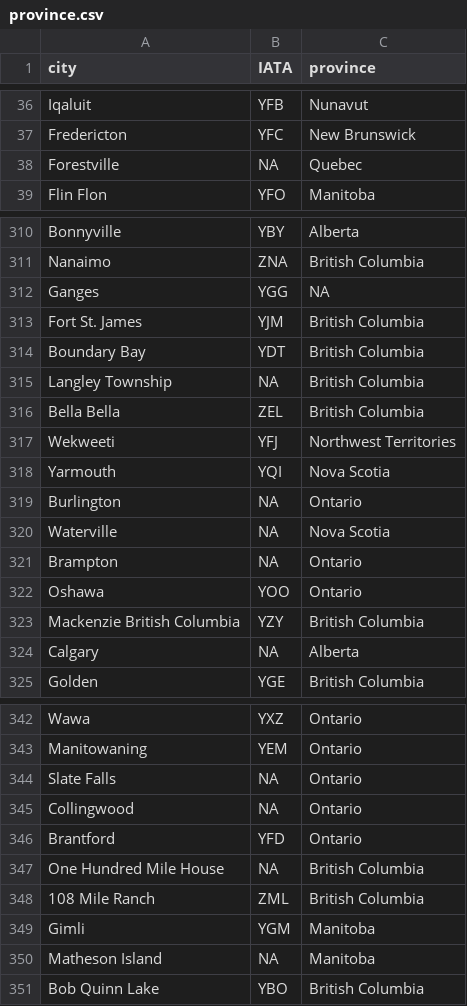
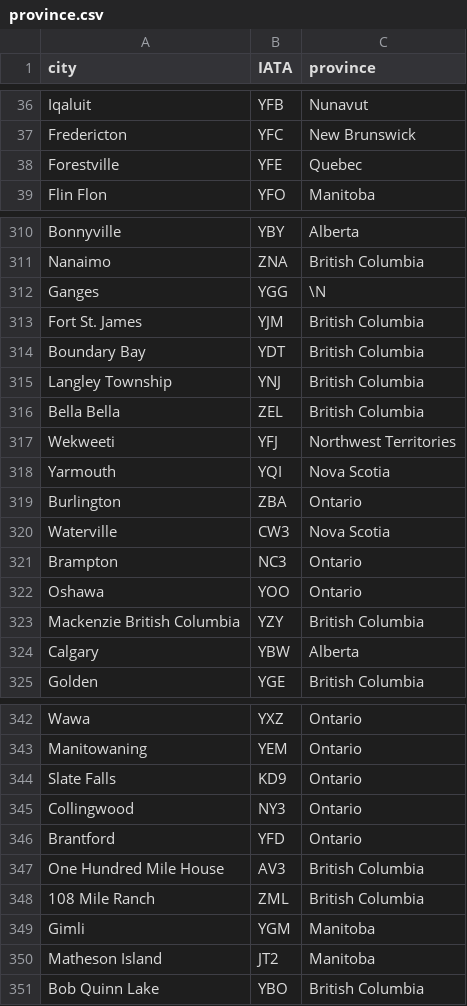
Before and after one commit to vigou3/raquebec-atelier-introduction-r, a CSV file: Reference/province.csv, drawn as a sheet; only a part is shown, gaps mark what is left out; the diff covers the shown part only.

Commit message:
adding IATA and error in DATASET

```diff
--- a/Reference/province.csv
+++ b/Reference/province.csv
@@ -37,3 +37,3 @@
 "Fredericton","YFC","New Brunswick"
-"Forestville",NA,"Quebec"
+"Forestville","YFE","Quebec"
 "Flin Flon","YFO","Manitoba"
@@ -311,6 +311,6 @@
 "Nanaimo","ZNA","British Columbia"
-"Ganges","YGG",NA
+"Ganges","YGG",\N
 "Fort St. James","YJM","British Columbia"
 "Boundary Bay","YDT","British Columbia"
-"Langley Township",NA,"British Columbia"
+"Langley Township","YNJ","British Columbia"
 "Bella Bella","ZEL","British Columbia"
@@ -318,8 +318,8 @@
 "Yarmouth","YQI","Nova Scotia"
-"Burlington",NA,"Ontario"
-"Waterville",NA,"Nova Scotia"
-"Brampton",NA,"Ontario"
+"Burlington","ZBA","Ontario"
+"Waterville","CW3","Nova Scotia"
+"Brampton","NC3","Ontario"
 "Oshawa","YOO","Ontario"
 "Mackenzie British Columbia","YZY","British Columbia"
-"Calgary",NA,"Alberta"
+"Calgary","YBW","Alberta"
 "Golden","YGE","British Columbia"
@@ -343,9 +343,9 @@
 "Manitowaning","YEM","Ontario"
-"Slate Falls",NA,"Ontario"
-"Collingwood",NA,"Ontario"
+"Slate Falls","KD9","Ontario"
+"Collingwood","NY3","Ontario"
 "Brantford","YFD","Ontario"
-"One Hundred Mile House",NA,"British Columbia"
+"One Hundred Mile House","AV3","British Columbia"
 "108 Mile Ranch","ZML","British Columbia"
 "Gimli","YGM","Manitoba"
-"Matheson Island",NA,"Manitoba"
+"Matheson Island","JT2","Manitoba"
 "Bob Quinn Lake","YBO","British Columbia"
```
Also changed, not shown: 28 edited cells elsewhere in this file, 1 other file.
